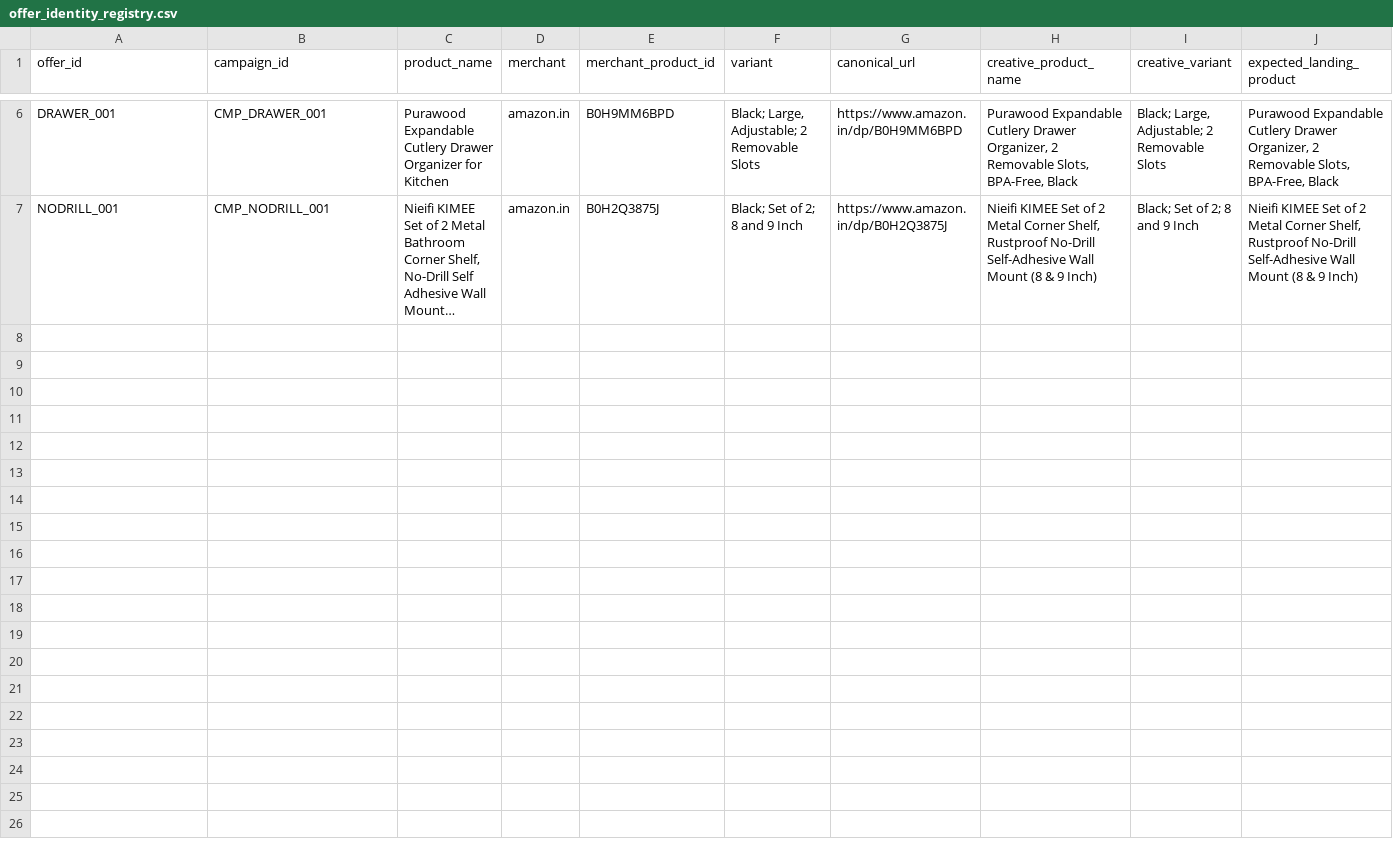
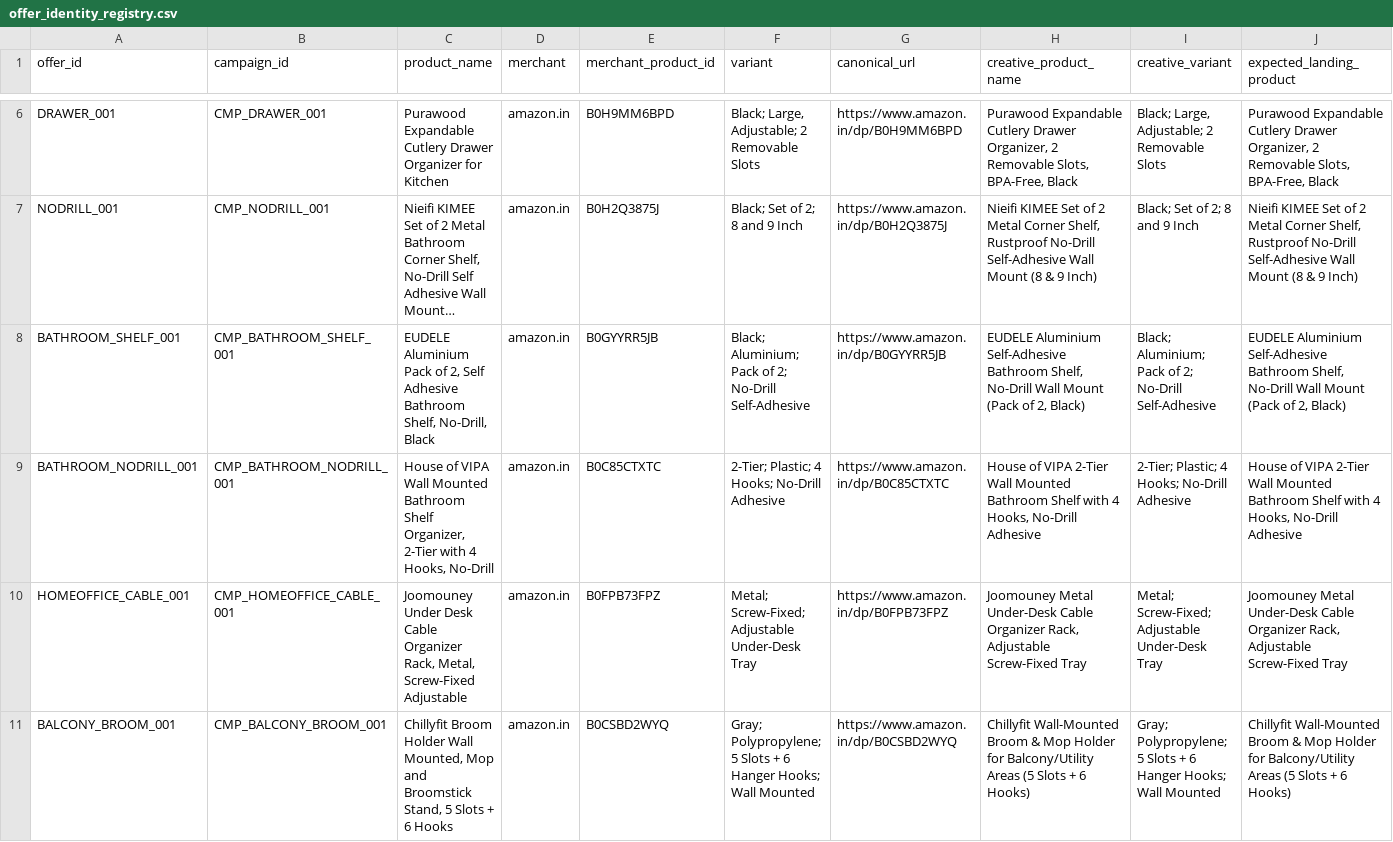
Before and after one commit to optimusprime2026vol1/rio-affiliate-engine-V2, a CSV file: data/offer_identity_registry.csv, drawn as a sheet; only a part is shown, gaps mark what is left out; long unchanged cells end in …; rows hold the shown columns only; the diff names each change by its address in the sheet, - before the commit and + after, or states it on an @@ line.

Commit message:
Widen scope: bathroom/home-office/balcony offers, articles, Telegram format, setup checklist, ASCI disclosure

```diff
--- a/data/offer_identity_registry.csv
+++ b/data/offer_identity_registry.csv
+row 8: BATHROOM_SHELF_001 | CMP_BATHROOM_SHELF_001 | EUDELE Aluminium Pack of 2, Self Adhesive Bathroom Shelf, No-Drill, Black | amazon.in | B0GYYRR5JB | Black; Aluminium; Pack of 2; No-Drill Self-Adhesive | https://www.amazon.in/dp/B0GYYRR5JB | EUDELE Aluminium Self-Adhesive Bathroom Shelf, No-Drill Wall Mount (Pack of 2, Black) | Black; Aluminium; Pack of 2; No-Drill Self-Adhesive | EUDELE Aluminium Self-Adhesive Bathroom Shelf, No-Drill Wall Mount (Pack of 2, Black)
+row 9: BATHROOM_NODRILL_001 | CMP_BATHROOM_NODRILL_001 | House of VIPA Wall Mounted Bathroom Shelf Organizer, 2-Tier with 4 Hooks, No-Drill | amazon.in | B0C85CTXTC | 2-Tier; Plastic; 4 Hooks; No-Drill Adhesive | https://www.amazon.in/dp/B0C85CTXTC | House of VIPA 2-Tier Wall Mounted Bathroom Shelf with 4 Hooks, No-Drill Adhesive | 2-Tier; Plastic; 4 Hooks; No-Drill Adhesive | House of VIPA 2-Tier Wall Mounted Bathroom Shelf with 4 Hooks, No-Drill Adhesive
+row 10: HOMEOFFICE_CABLE_001 | CMP_HOMEOFFICE_CABLE_001 | Joomouney Under Desk Cable Organizer Rack, Metal, Screw-Fixed Adjustable | amazon.in | B0FPB73FPZ | Metal; Screw-Fixed; Adjustable Under-Desk Tray | https://www.amazon.in/dp/B0FPB73FPZ | Joomouney Metal Under-Desk Cable Organizer Rack, Adjustable Screw-Fixed Tray | Metal; Screw-Fixed; Adjustable Under-Desk Tray | Joomouney Metal Under-Desk Cable Organizer Rack, Adjustable Screw-Fixed Tray
+row 11: BALCONY_BROOM_001 | CMP_BALCONY_BROOM_001 | Chillyfit Broom Holder Wall Mounted, Mop and Broomstick Stand, 5 Slots + 6 Hooks | amazon.in | B0CSBD2WYQ | Gray; Polypropylene; 5 Slots + 6 Hanger Hooks; Wall Mounted | https://www.amazon.in/dp/B0CSBD2WYQ | Chillyfit Wall-Mounted Broom & Mop Holder for Balcony/Utility Areas (5 Slots + 6 Hooks) | Gray; Polypropylene; 5 Slots + 6 Hanger Hooks; Wall Mounted | Chillyfit Wall-Mounted Broom & Mop Holder for Balcony/Utility Areas (5 Slots + 6 Hooks)
```
Also changed, not shown: data/ceo_action_queue.csv, data/content_queue.csv, 5 other files.
